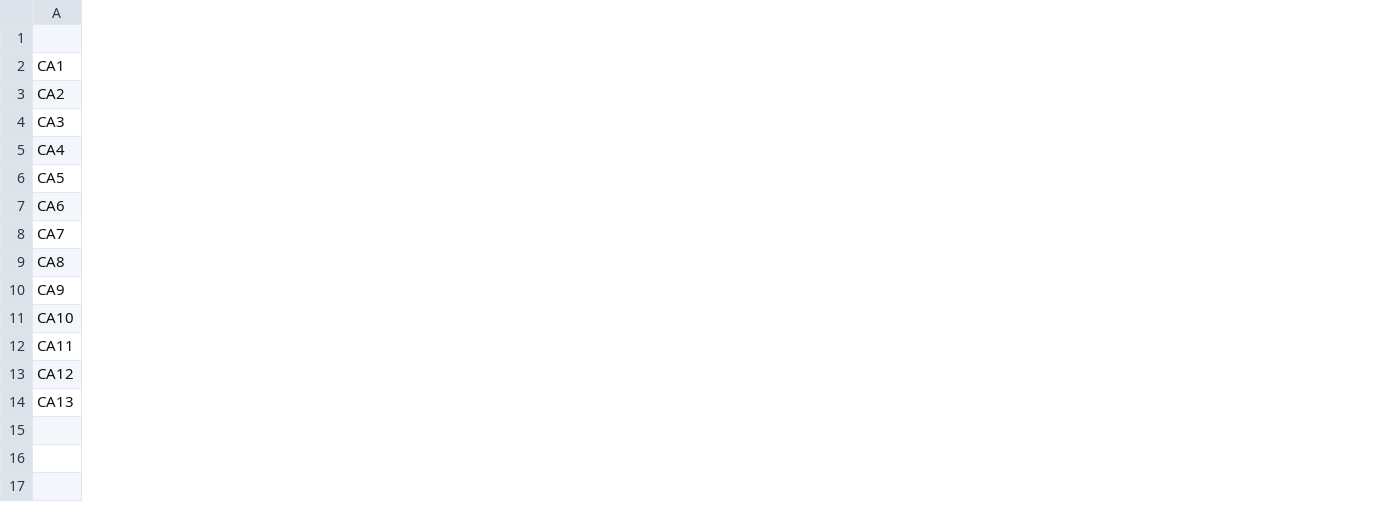
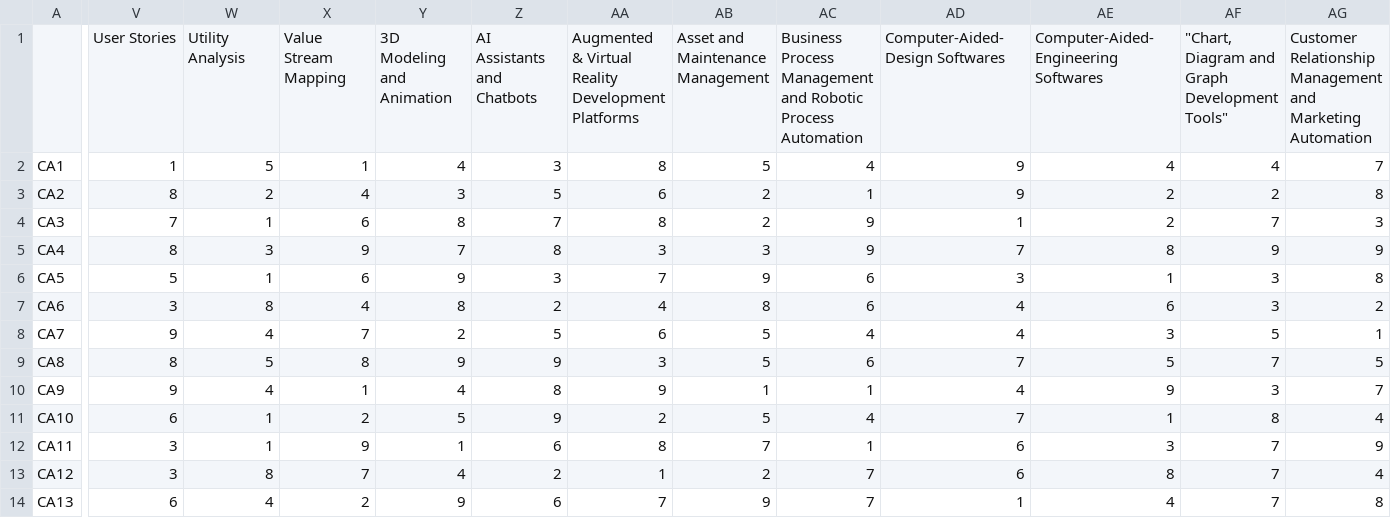
Before and after one commit to Clement-RR/MCMAPP, a CSV file: settings/DMM_CA_MDT.csv, drawn as a sheet; only a part is shown, gaps mark what is left out; removed rows and columns are numbered as before the commit, all else as after; rows hold the shown columns only; the diff covers the shown part only; the diff names each change by its address in the sheet, - before the commit and + after, or states it on an @@ line.

```diff
--- a/settings/DMM_CA_MDT.csv
+++ b/settings/DMM_CA_MDT.csv
+column V, rows 2-14: 1 | 8 | 7 | 8 | 5 | 3 | 9 | 8 | 9 | 6 | 3 | 3 | 6
+column W, rows 2-14: 5 | 2 | 1 | 3 | 1 | 8 | 4 | 5 | 4 | 1 | 1 | 8 | 4
+column X, rows 2-14: 1 | 4 | 6 | 9 | 6 | 4 | 7 | 8 | 1 | 2 | 9 | 7 | 2
+column Y, rows 2-14: 4 | 3 | 8 | 7 | 9 | 8 | 2 | 9 | 4 | 5 | 1 | 4 | 9
+column Z, rows 2-14: 3 | 5 | 7 | 8 | 3 | 2 | 5 | 9 | 8 | 9 | 6 | 2 | 6
+column AA, rows 2-14: 8 | 6 | 8 | 3 | 7 | 4 | 6 | 3 | 9 | 2 | 8 | 1 | 7
+column AB, rows 2-14: 5 | 2 | 2 | 3 | 9 | 8 | 5 | 5 | 1 | 5 | 7 | 2 | 9
+column AC, rows 2-14: 4 | 1 | 9 | 9 | 6 | 6 | 4 | 6 | 1 | 4 | 1 | 7 | 7
+column AD, rows 2-14: 9 | 9 | 1 | 7 | 3 | 4 | 4 | 7 | 4 | 7 | 6 | 6 | 1
+column AE, rows 2-14: 4 | 2 | 2 | 8 | 1 | 6 | 3 | 5 | 9 | 1 | 3 | 8 | 4
+column AF, rows 2-14: 4 | 2 | 7 | 9 | 3 | 3 | 5 | 7 | 3 | 8 | 7 | 7 | 7
+column AG, rows 2-14: 7 | 8 | 3 | 9 | 8 | 2 | 1 | 5 | 7 | 4 | 9 | 4 | 8
-row 1: (empty)
+row 1:  | User Stories | Utility Analysis | Value Stream Mapping | 3D Modeling and Animation | AI Assistants and Chatbots | Augmented & Virtual Reality Development Platforms | Asset and Maintenance Management | Business Process Management and Robotic Process Automation | Computer-Aided-Design Softwares | Computer-Aided-Engineering Softwares | "Chart, Diagram and Graph Development Tools" | Customer Relationship Management and Marketing Automation
```
Also changed, not shown: 20 added columns elsewhere in this file, settings/DMM_DT.csv, settings/DMM_Methode.csv, 6 other files.
